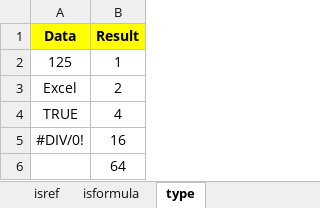
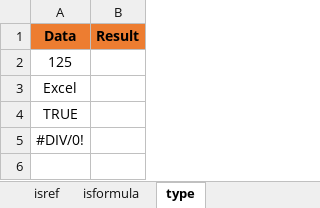
Before and after one commit to MikkoDT/MexEE402_ExcelExcercises, an Excel workbook: Information_Functions/Information_Functions_InClass.xlsx, sheet type, drawn as a sheet; values as stored, in another font and other column widths than the file's, no borders; the diff names each change by its address in the sheet, - before the commit and + after, or states it on an @@ line.

Commit message:
Update Information_Functions_InClass.xlsx

```diff
--- a/Information_Functions/Information_Functions_InClass.xlsx (sheet type)
+++ b/Information_Functions/Information_Functions_InClass.xlsx (sheet type)
-A1:B1 fill: #FFFF00
+A1:B1 fill: #ED7D31
-B2 (Result): 1
+B2 (Result): (empty)
-B3 (Result): 2
+B3 (Result): (empty)
-B4 (Result): 4
+B4 (Result): (empty)
-B5 (Result): 16
+B5 (Result): (empty)
-row 6:  | 64
```
